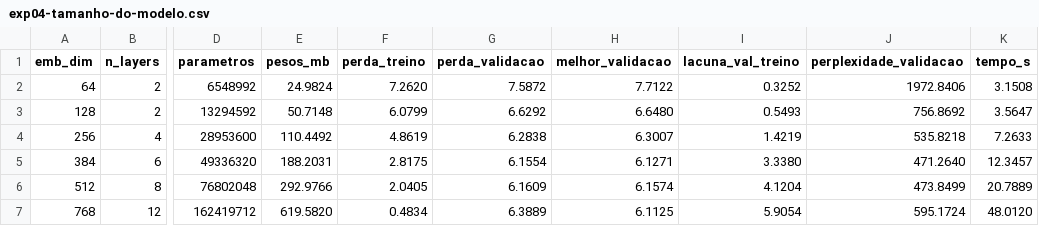
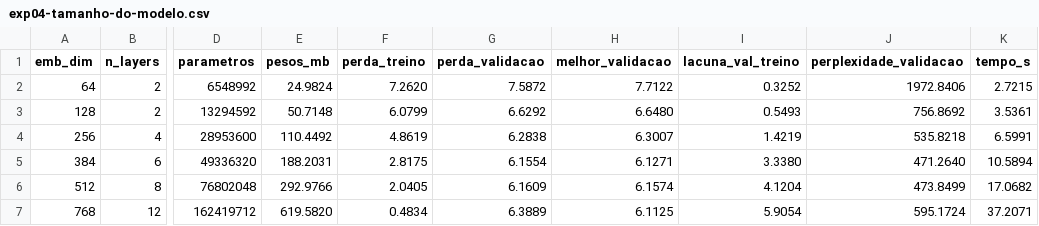
Before and after one commit to Davyjosias01/MegaBrain, a CSV file: results-by-sprints/sprint05/exp04-tamanho-do-modelo.csv, drawn as a sheet; only a part is shown, gaps mark what is left out; the diff names each change by its address in the sheet, - before the commit and + after, or states it on an @@ line.

```diff
--- a/results-by-sprints/sprint05/exp04-tamanho-do-modelo.csv
+++ b/results-by-sprints/sprint05/exp04-tamanho-do-modelo.csv
-K2 (tempo_s): 3.1508
+K2 (tempo_s): 2.7215
-K3 (tempo_s): 3.5647
+K3 (tempo_s): 3.5361
-K4 (tempo_s): 7.2633
+K4 (tempo_s): 6.5991
-K5 (tempo_s): 12.3457
+K5 (tempo_s): 10.5894
-K6 (tempo_s): 20.7889
+K6 (tempo_s): 17.0682
-K7 (tempo_s): 48.0120
+K7 (tempo_s): 37.2071
```
Also changed, not shown: results-by-sprints/sprint05/exp01-numero-de-epocas.csv, results-by-sprints/sprint05/exp02-taxa-de-aprendizado.csv, 4 other files.
